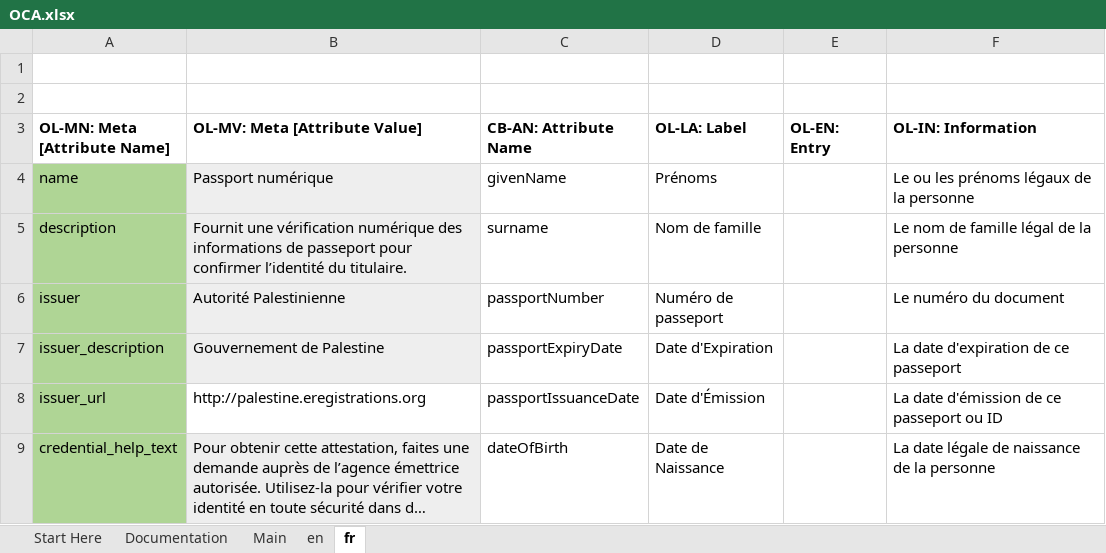
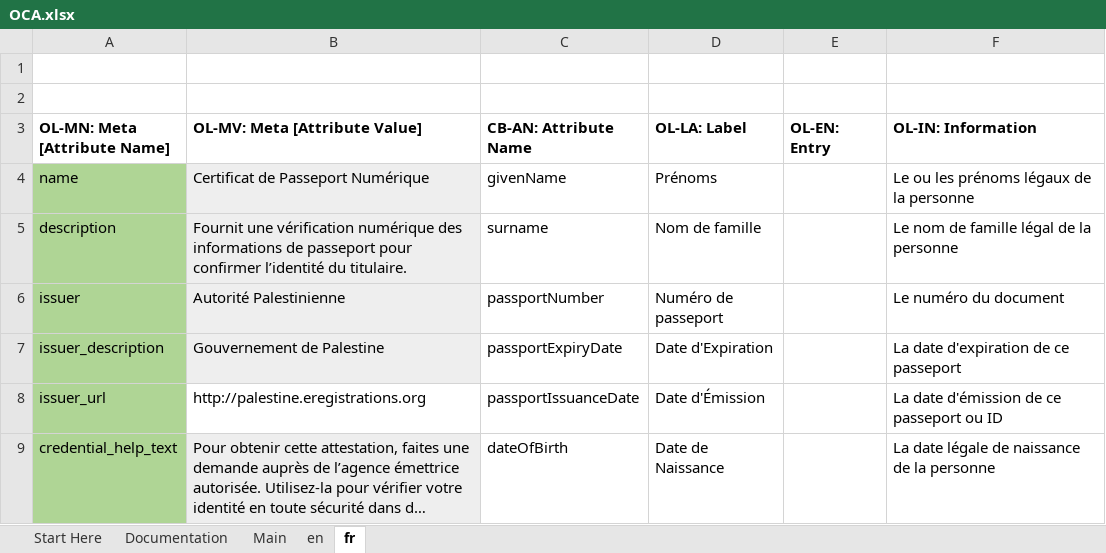
Before and after one commit to benmoumen/aries-oca-bundles, an Excel workbook: OCABundles/schema/palestinian-authority/ministry-economy/digital-passport/OCA.xlsx, sheet fr, drawn as a sheet; only a part is shown; long unchanged cells end in …; values as stored, in another font and other column widths than the file's, no borders; conditional formats not drawn; the diff names each change by its address in the sheet, - before the commit and + after, or states it on an @@ line.

Commit message:
feat: Update digital passport schema and README with new identifiers and descriptions

```diff
--- a/OCABundles/schema/palestinian-authority/ministry-economy/digital-passport/OCA.xlsx (sheet fr)
+++ b/OCABundles/schema/palestinian-authority/ministry-economy/digital-passport/OCA.xlsx (sheet fr)
-B4 (OL-MV: Meta [Attribute Value]): Passport numérique
+B4 (OL-MV: Meta [Attribute Value]): Certificat de Passeport Numérique
```
Also changed, not shown: sheet en, 5 other files.
